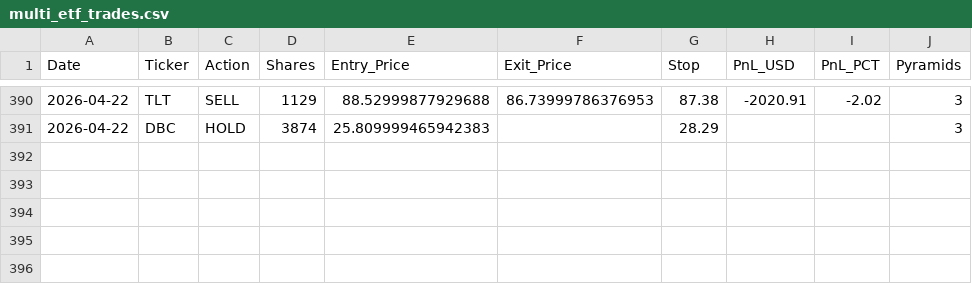
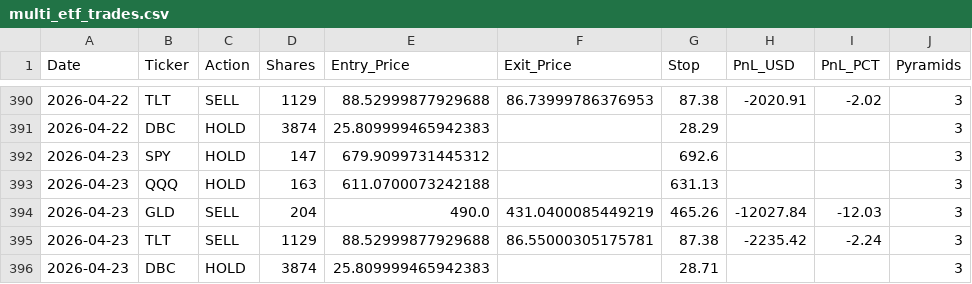
Before and after one commit to pollcerny-sudo/multi-etf-live-signals, a CSV file: multi_etf_trades.csv, drawn as a sheet; only a part is shown, gaps mark what is left out; the diff names each change by its address in the sheet, - before the commit and + after, or states it on an @@ line.

```diff
--- a/multi_etf_trades.csv
+++ b/multi_etf_trades.csv
+row 392: 2026-04-23 | SPY | HOLD | 147 | 679.9099731445312 |  | 692.6 |  |  | 3
+row 393: 2026-04-23 | QQQ | HOLD | 163 | 611.0700073242188 |  | 631.13 |  |  | 3
+row 394: 2026-04-23 | GLD | SELL | 204 | 490.0 | 431.0400085449219 | 465.26 | -12027.84 | -12.03 | 3
+row 395: 2026-04-23 | TLT | SELL | 1129 | 88.52999877929688 | 86.55000305175781 | 87.38 | -2235.42 | -2.24 | 3
+row 396: 2026-04-23 | DBC | HOLD | 3874 | 25.809999465942383 |  | 28.71 |  |  | 3
```
